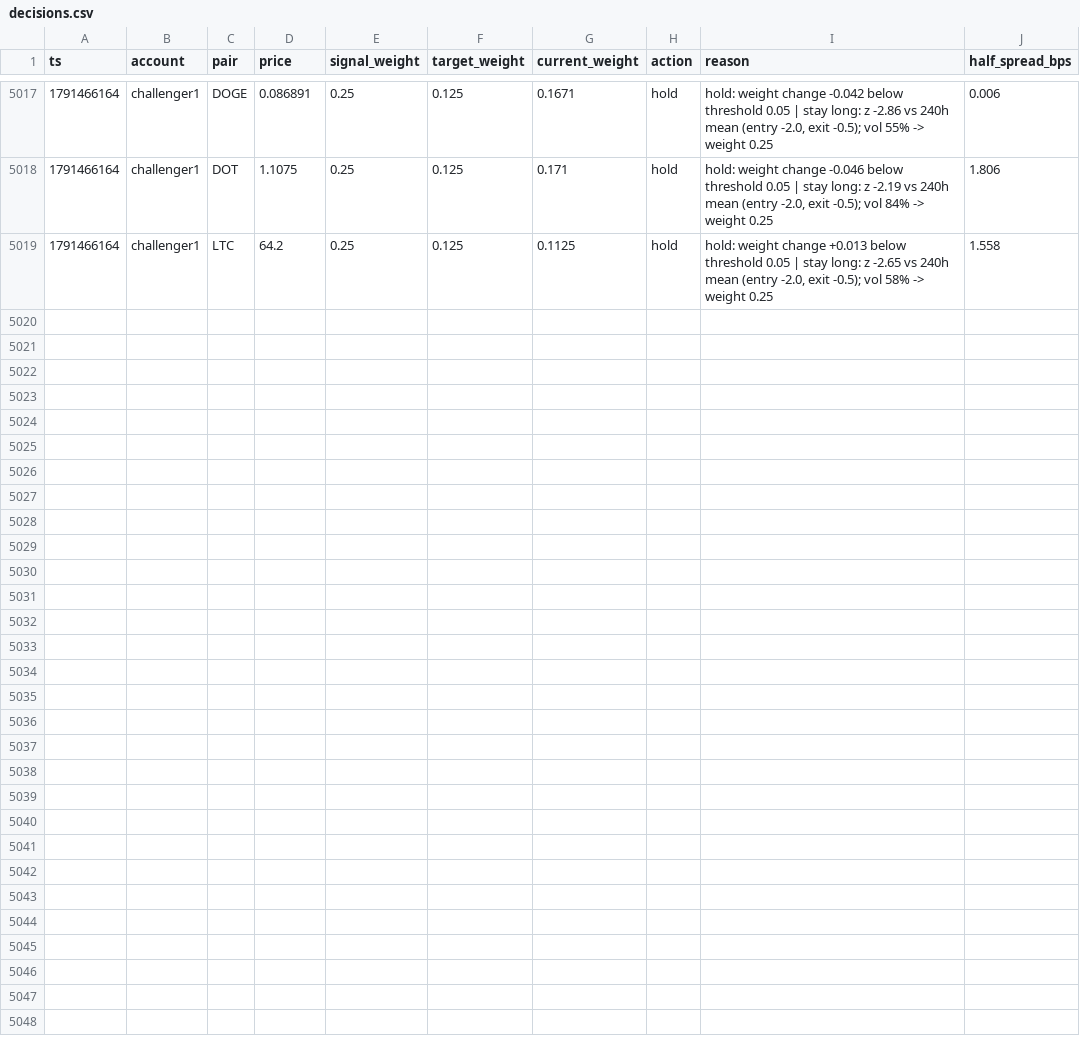
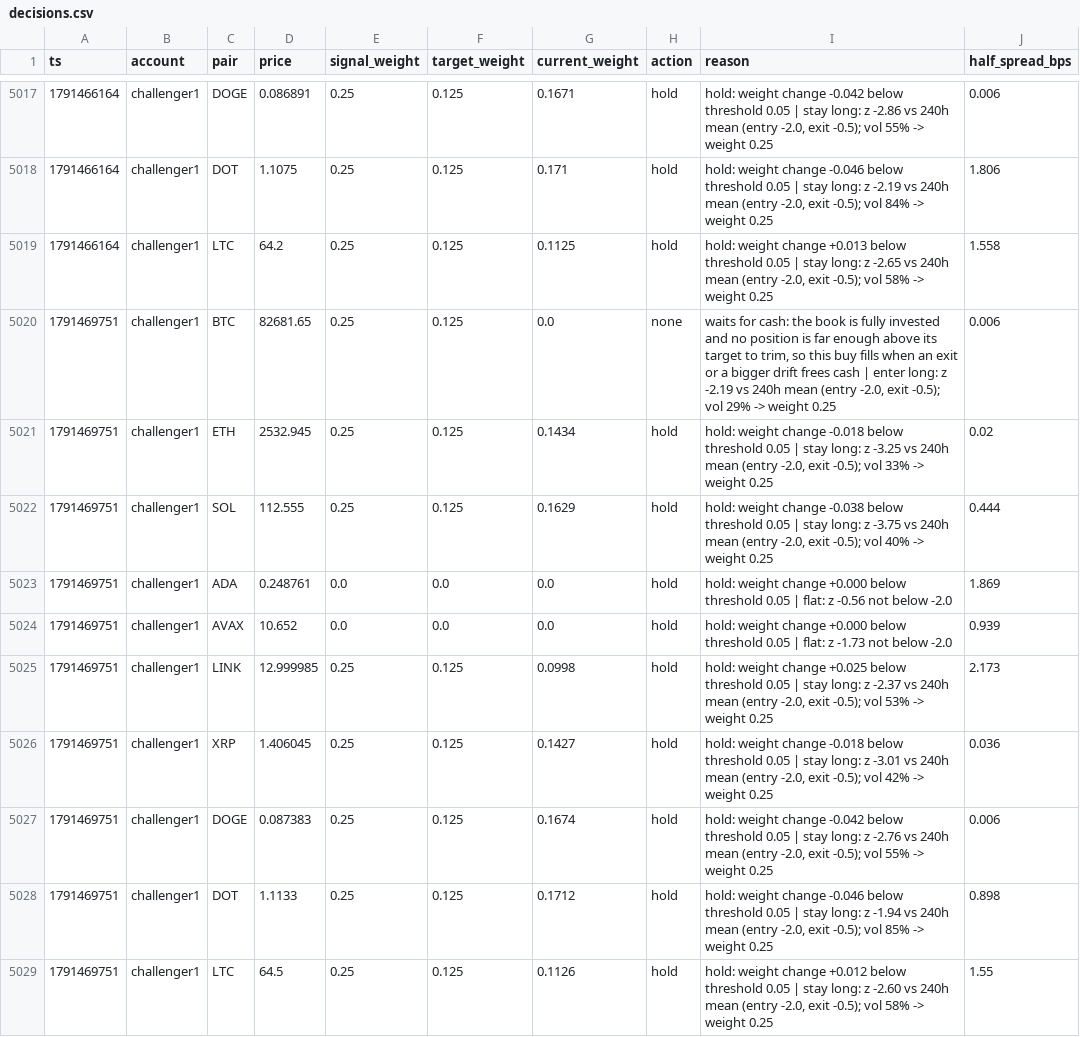
Before and after one commit to bookerfin-pixel/quantloop, a CSV file: state/challenger1/decisions.csv, drawn as a sheet; only a part is shown, gaps mark what is left out; the diff names each change by its address in the sheet, - before the commit and + after, or states it on an @@ line.

Commit message:
state: 2026-10-08T14:29Z

```diff
--- a/state/challenger1/decisions.csv
+++ b/state/challenger1/decisions.csv
+row 5020: 1791469751 | challenger1 | BTC | 82681.65 | 0.25 | 0.125 | 0.0 | none | waits for cash: the book is fully invested and no position is far enough above its target to trim, so this buy fills when an exit or a bigger drift frees cash | enter long: z -2.19 vs 240h mean (entry -2.0, exit -0.5); vol 29% -> weight 0.25 | 0.006
+row 5021: 1791469751 | challenger1 | ETH | 2532.945 | 0.25 | 0.125 | 0.1434 | hold | hold: weight change -0.018 below threshold 0.05 | stay long: z -3.25 vs 240h mean (entry -2.0, exit -0.5); vol 33% -> weight 0.25 | 0.02
+row 5022: 1791469751 | challenger1 | SOL | 112.555 | 0.25 | 0.125 | 0.1629 | hold | hold: weight change -0.038 below threshold 0.05 | stay long: z -3.75 vs 240h mean (entry -2.0, exit -0.5); vol 40% -> weight 0.25 | 0.444
+row 5023: 1791469751 | challenger1 | ADA | 0.248761 | 0.0 | 0.0 | 0.0 | hold | hold: weight change +0.000 below threshold 0.05 | flat: z -0.56 not below -2.0 | 1.869
+row 5024: 1791469751 | challenger1 | AVAX | 10.652 | 0.0 | 0.0 | 0.0 | hold | hold: weight change +0.000 below threshold 0.05 | flat: z -1.73 not below -2.0 | 0.939
+row 5025: 1791469751 | challenger1 | LINK | 12.999985 | 0.25 | 0.125 | 0.0998 | hold | hold: weight change +0.025 below threshold 0.05 | stay long: z -2.37 vs 240h mean (entry -2.0, exit -0.5); vol 53% -> weight 0.25 | 2.173
+row 5026: 1791469751 | challenger1 | XRP | 1.406045 | 0.25 | 0.125 | 0.1427 | hold | hold: weight change -0.018 below threshold 0.05 | stay long: z -3.01 vs 240h mean (entry -2.0, exit -0.5); vol 42% -> weight 0.25 | 0.036
+row 5027: 1791469751 | challenger1 | DOGE | 0.087383 | 0.25 | 0.125 | 0.1674 | hold | hold: weight change -0.042 below threshold 0.05 | stay long: z -2.76 vs 240h mean (entry -2.0, exit -0.5); vol 55% -> weight 0.25 | 0.006
+row 5028: 1791469751 | challenger1 | DOT | 1.1133 | 0.25 | 0.125 | 0.1712 | hold | hold: weight change -0.046 below threshold 0.05 | stay long: z -1.94 vs 240h mean (entry -2.0, exit -0.5); vol 85% -> weight 0.25 | 0.898
+row 5029: 1791469751 | challenger1 | LTC | 64.5 | 0.25 | 0.125 | 0.1126 | hold | hold: weight change +0.012 below threshold 0.05 | stay long: z -2.60 vs 240h mean (entry -2.0, exit -0.5); vol 58% -> weight 0.25 | 1.55
```
Also changed, not shown: state/challenger2/decisions.csv, state/challenger3/decisions.csv, 24 other files.
